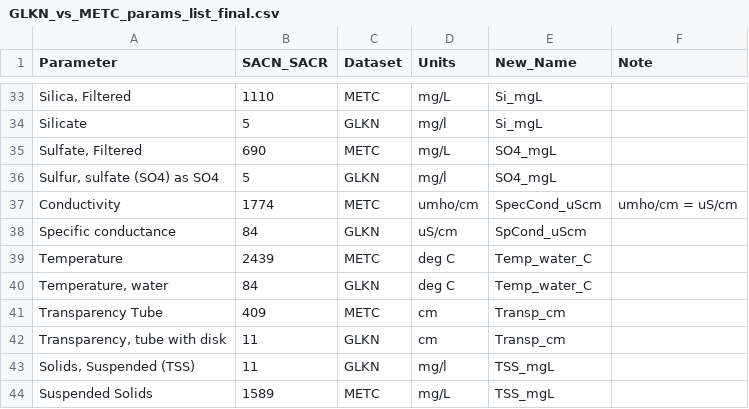
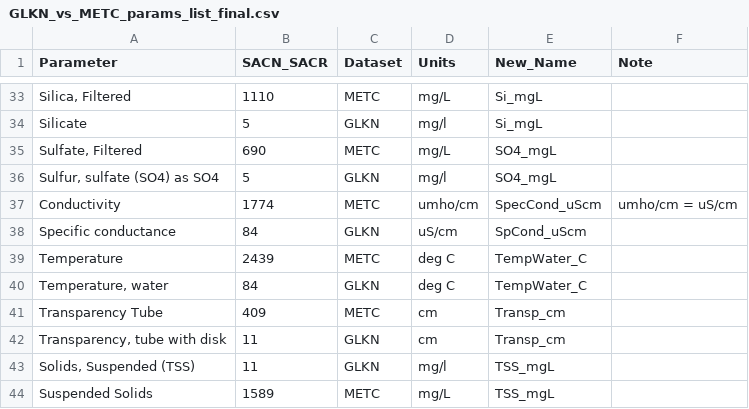
Before and after one commit to KateMMiller/GLKN_MCES_analysis, a CSV file: data/GLKN_vs_METC_params_list_final.csv, drawn as a sheet; only a part is shown, gaps mark what is left out.

Commit message:
fixed water temp

```diff
--- a/data/GLKN_vs_METC_params_list_final.csv
+++ b/data/GLKN_vs_METC_params_list_final.csv
@@ -38,4 +38,4 @@ Conductivity,1774,METC,umho/cm,SpecCond_uScm,umho/cm = uS/cm
 Specific conductance,84,GLKN,uS/cm,SpCond_uScm,
-Temperature,2439,METC,deg C,Temp_water_C,
-"Temperature, water",84,GLKN,deg C,Temp_water_C,
+Temperature,2439,METC,deg C,TempWater_C,
+"Temperature, water",84,GLKN,deg C,TempWater_C,
 Transparency Tube,409,METC,cm,Transp_cm,
```
